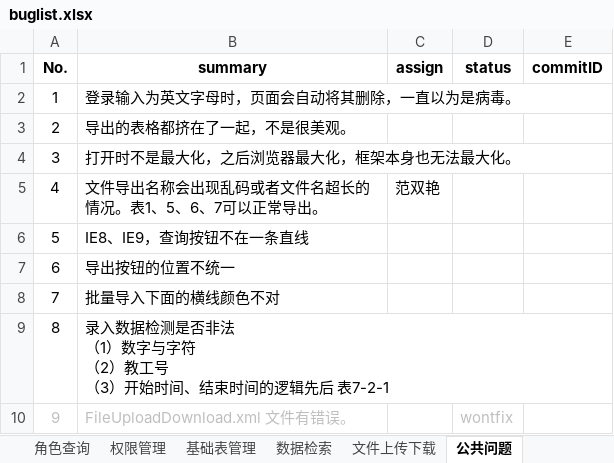
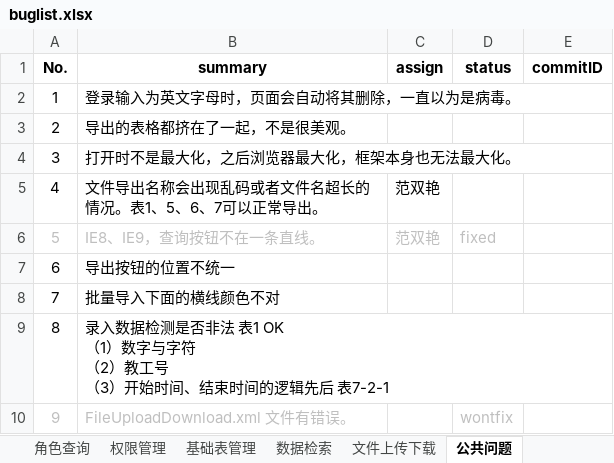
Before and after one commit to shengchaobo/TDMS, an Excel workbook: buglist.xlsx, sheet 公共问题, drawn as a sheet; values as stored, in another font and other column widths than the file's, no borders; ↵ is a line break in a cell; the diff names each change by its address in the sheet, - before the commit and + after, or states it on an @@ line.

```diff
--- a/buglist.xlsx (sheet 公共问题)
+++ b/buglist.xlsx (sheet 公共问题)
-A6:B6 text colour: black
+A6:B6 text colour: #BFBFBF
-B6 (summary): IE8、IE9，查询按钮不在一条直线
+B6 (summary): IE8、IE9，查询按钮不在一条直线。
-C6 (assign): (empty)
+C6 (assign): 范双艳
-D6 (status): (empty)
+D6 (status): fixed
-B9 (summary): …否非法 ↵ （1）数…
+B9 (summary): …否非法 表1 OK ↵ （1）数…
```
Also changed, not shown: sheet table1, sheet table2, 1 other file.
